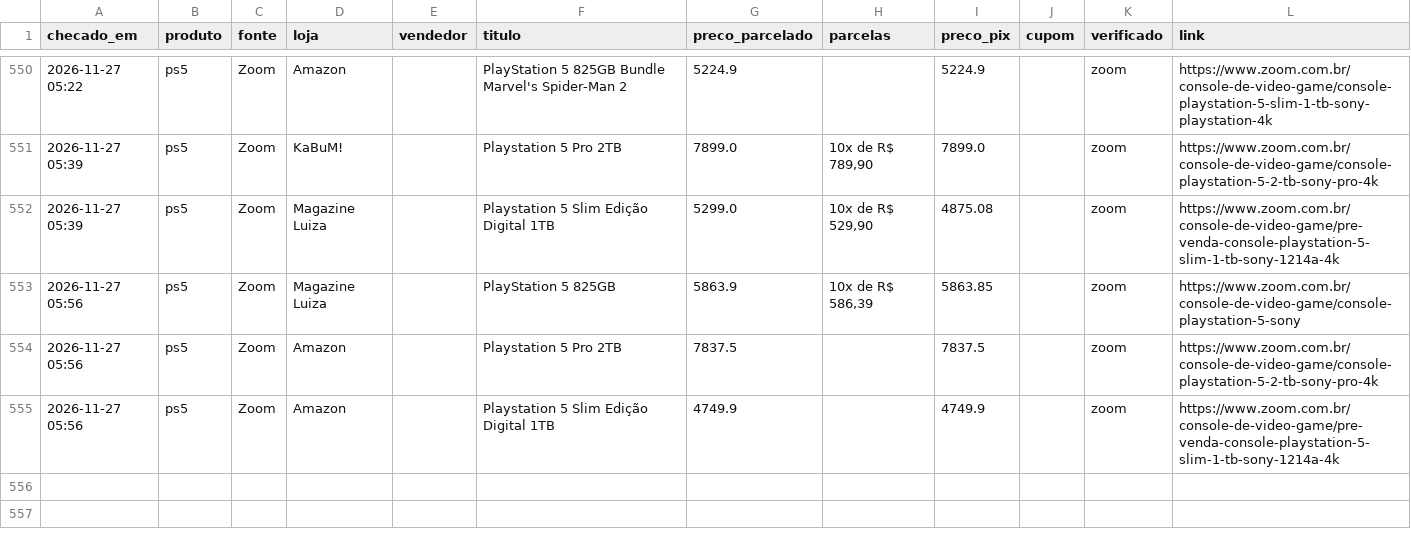
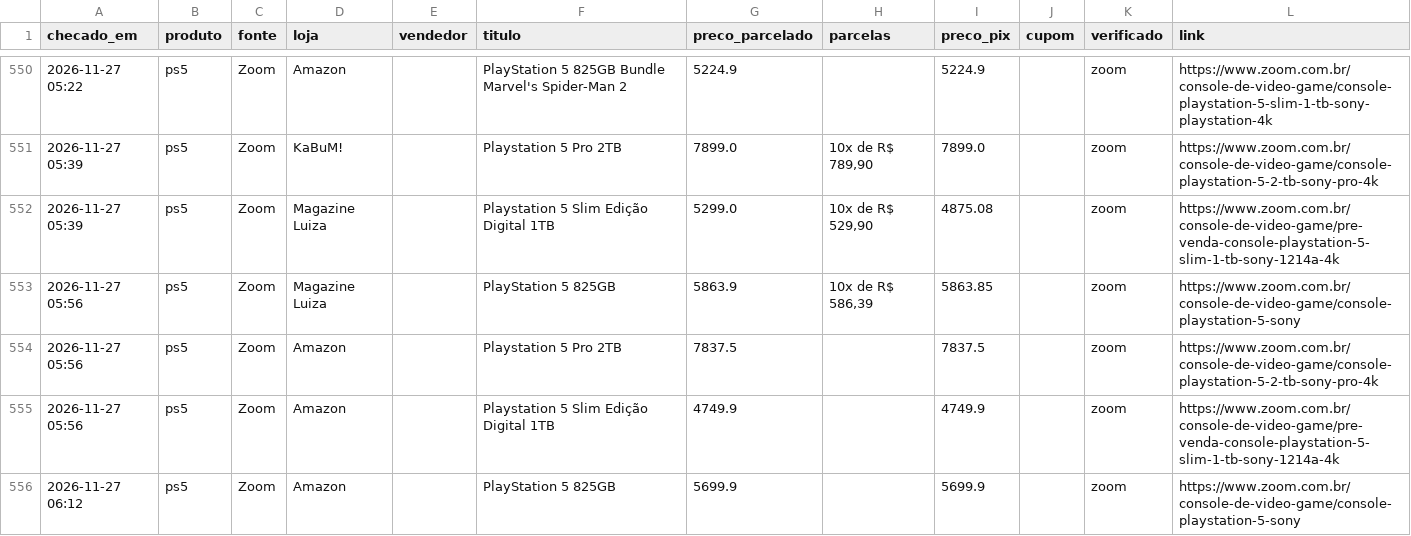
Before and after one commit to leo-barbieri/monitor-precos, a CSV file: data/historico.csv, drawn as a sheet; only a part is shown, gaps mark what is left out; the diff names each change by its address in the sheet, - before the commit and + after, or states it on an @@ line.

```diff
--- a/data/historico.csv
+++ b/data/historico.csv
+row 556: 2026-11-27 06:12 | ps5 | Zoom | Amazon |  | PlayStation 5 825GB | 5699.9 |  | 5699.9 |  | zoom | https://www.zoom.com.br/console-de-video-game/console-playstation-5-sony
```
Also changed, not shown: 1 other file.
